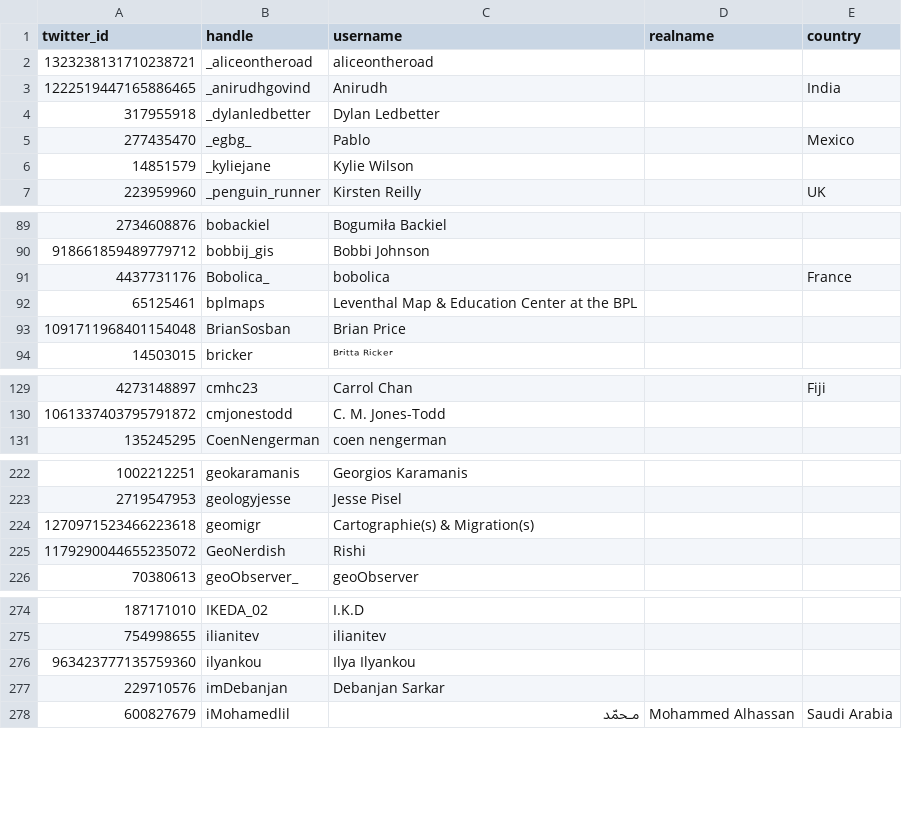
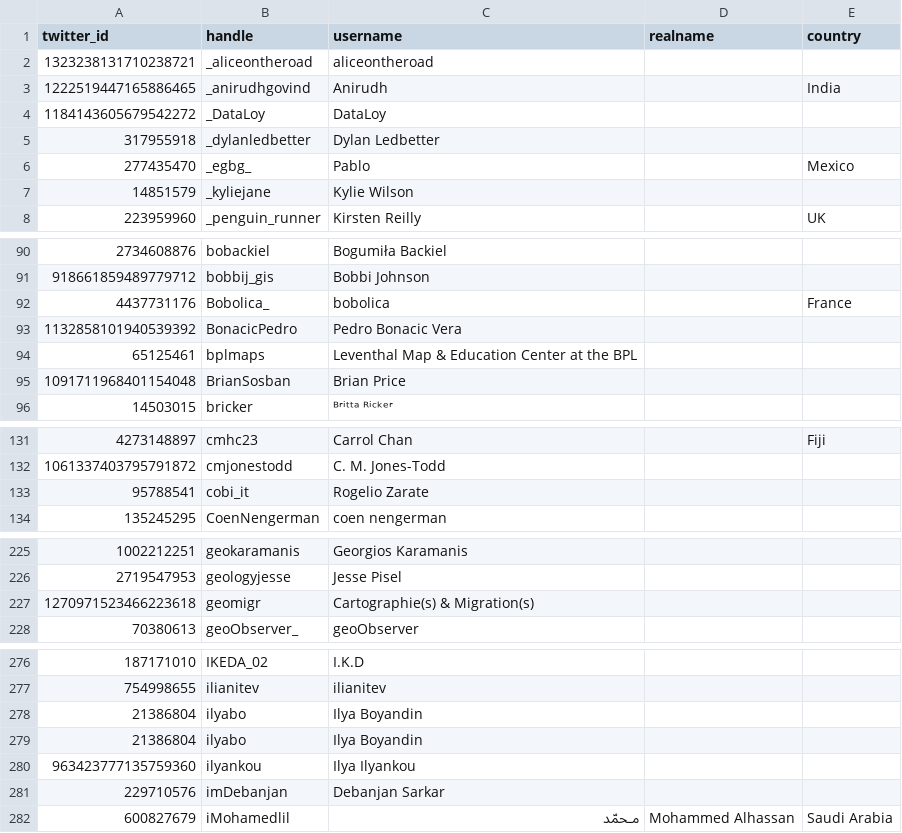
Before and after one commit to dakvid/30DayMapChallenge2020, a TSV file: data/cartographers.tsv, drawn as a sheet; only a part is shown, gaps mark what is left out; the diff covers the shown part only.

```diff
--- a/data/cartographers.tsv
+++ b/data/cartographers.tsv
@@ -3,2 +3,3 @@ twitter_id	handle	username	realname	country
 1222519447165886465	_anirudhgovind	Anirudh		India
+1184143605679542272	_DataLoy	DataLoy		
 317955918	_dylanledbetter	Dylan Ledbetter		
@@ -91,2 +92,3 @@ twitter_id	handle	username	realname	country
 4437731176	Bobolica_	bobolica		France
+1132858101940539392	BonacicPedro	Pedro Bonacic Vera		
 65125461	bplmaps	Leventhal Map & Education Center at the BPL		
@@ -130,2 +132,3 @@ twitter_id	handle	username	realname	country
 1061337403795791872	cmjonestodd	C. M. Jones-Todd		
+95788541	cobi_it	Rogelio Zarate		
 135245295	CoenNengerman	coen nengerman		
@@ -224,3 +227,2 @@ twitter_id	handle	username	realname	country
 1270971523466223618	geomigr	Cartographie(s) & Migration(s)		
-1179290044655235072	GeoNerdish	Rishi		
 70380613	geoObserver_	geoObserver		
@@ -275,2 +277,4 @@ twitter_id	handle	username	realname	country
 754998655	ilianitev	ilianitev		
+21386804	ilyabo	Ilya Boyandin		
+21386804	ilyabo	Ilya Boyandin		
 963423777135759360	ilyankou	Ilya Ilyankou		
```
Also changed, not shown: 2 added rows elsewhere in this file, data/classifications.tsv, data/images.tsv, 2 other files.
